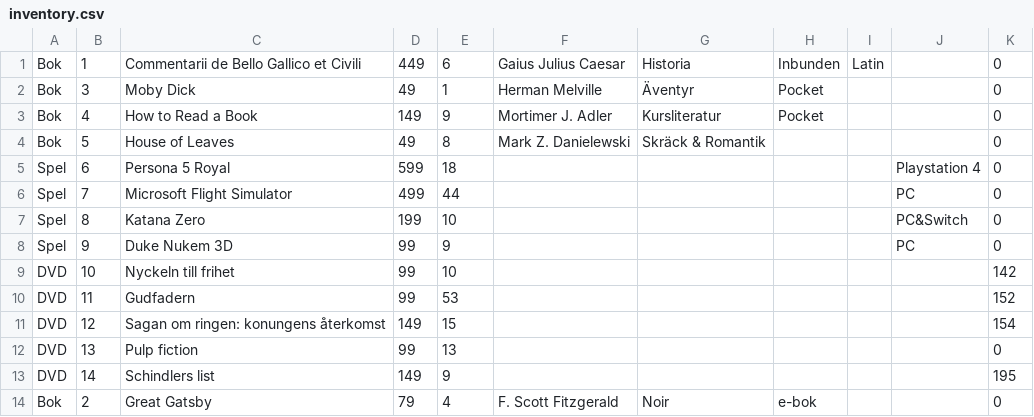
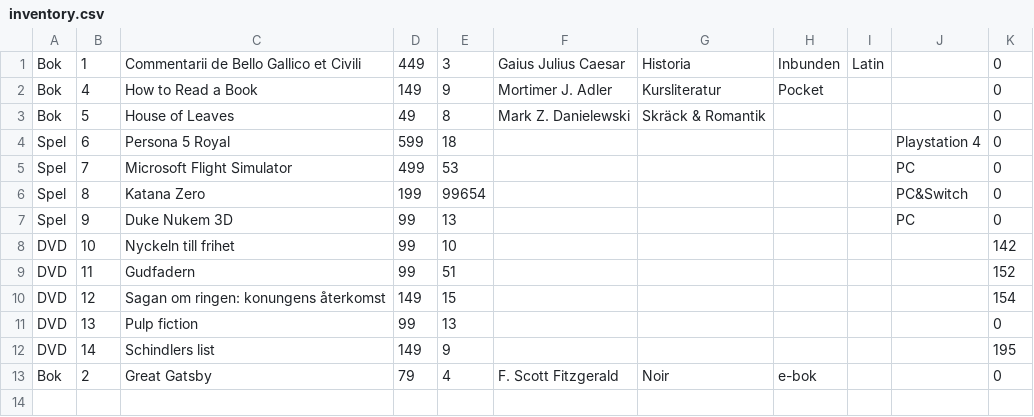
Before and after one commit to TovaBecker/Business-system, a CSV file: Laboration 4/Database/inventory.csv, drawn as a sheet.

```diff
--- a/Laboration 4/Database/inventory.csv
+++ b/Laboration 4/Database/inventory.csv
@@ -1,3 +1,2 @@
-Bok,1,Commentarii de Bello Gallico et Civili,449,6,Gaius Julius Caesar,Historia,Inbunden,Latin,,0
-Bok,3,Moby Dick,49,1,Herman Melville,Äventyr,Pocket,,,0
+Bok,1,Commentarii de Bello Gallico et Civili,449,3,Gaius Julius Caesar,Historia,Inbunden,Latin,,0
 Bok,4,How to Read a Book,149,9,Mortimer J. Adler,Kursliteratur,Pocket,,,0
@@ -5,7 +4,7 @@ Bok,5,House of Leaves,49,8,Mark Z. Danielewski,Skräck & Romantik,,,,0
 Spel,6,Persona 5 Royal,599,18,,,,,Playstation 4,0
-Spel,7,Microsoft Flight Simulator,499,44,,,,,PC,0
-Spel,8,Katana Zero,199,10,,,,,PC&Switch,0
-Spel,9,Duke Nukem 3D,99,9,,,,,PC,0
+Spel,7,Microsoft Flight Simulator,499,53,,,,,PC,0
+Spel,8,Katana Zero,199,99654,,,,,PC&Switch,0
+Spel,9,Duke Nukem 3D,99,13,,,,,PC,0
 DVD,10,Nyckeln till frihet,99,10,,,,,,142
-DVD,11,Gudfadern,99,53,,,,,,152
+DVD,11,Gudfadern,99,51,,,,,,152
 DVD,12,Sagan om ringen: konungens återkomst,149,15,,,,,,154
```
Also changed, not shown: Laboration 4/Database/saleHistory.csv, 14 other files.
